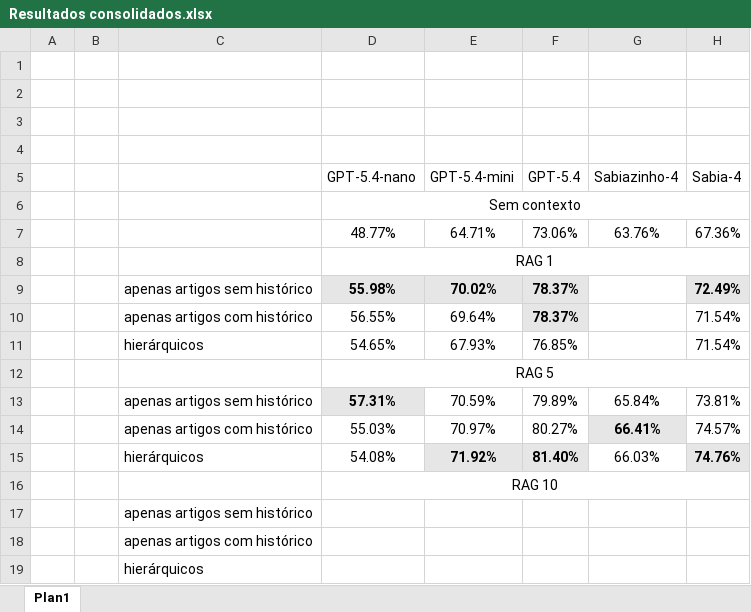
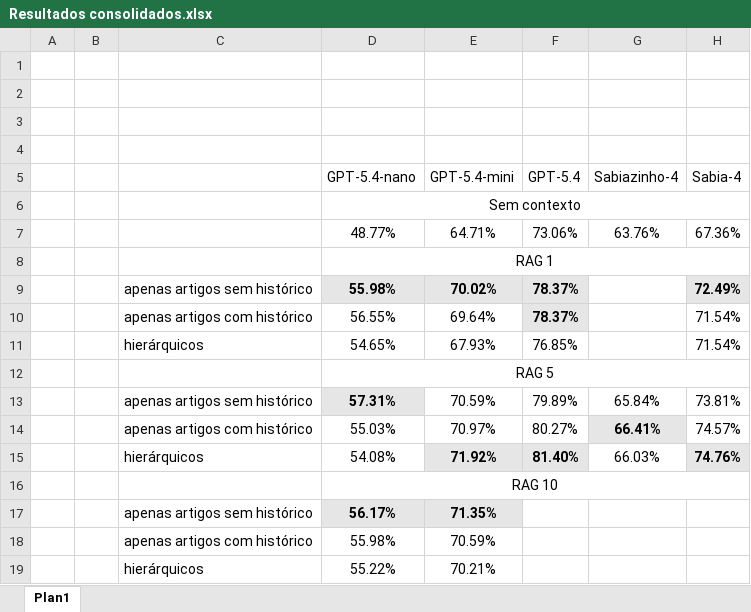
Before and after one commit to carisio/rag_legislacao, an Excel workbook: Resultados consolidados.xlsx, sheet Plan1, drawn as a sheet; values as stored, in another font and other column widths than the file's, no borders; removed rows and columns are numbered as before the commit, all else as after; the diff names each change by its address in the sheet, - before the commit and + after, or states it on an @@ line.

Commit message:
Adicionado experimentos com gpt-5.4 nano e mini para 10 chunks

```diff
--- a/Resultados consolidados.xlsx (sheet Plan1)
+++ b/Resultados consolidados.xlsx (sheet Plan1)
-row 17:  |  | apenas artigos sem histórico
-row 18:  |  | apenas artigos com histórico
-row 19:  |  | hierárquicos
+row 17:  |  | apenas artigos sem histórico | 56.17% | 71.35%
+row 18:  |  | apenas artigos com histórico | 55.98% | 70.59%
+row 19:  |  | hierárquicos | 55.22% | 70.21%
```
Also changed, not shown: 12 other files.
